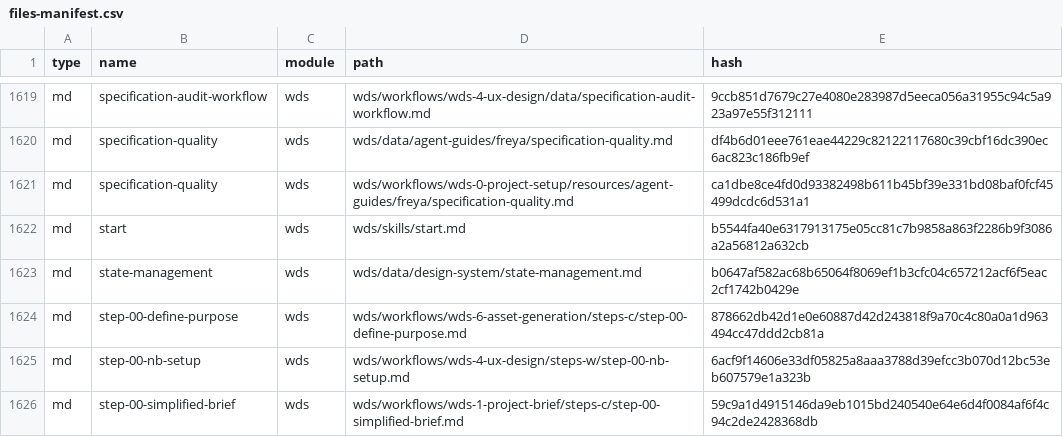
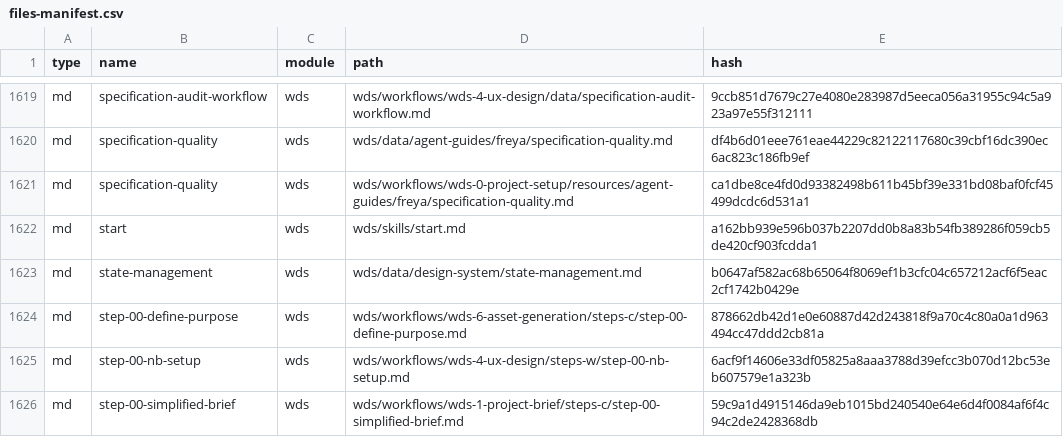
Before and after one commit to crisweber2600/Lens.Core.Src, a CSV file: _bmad/_config/files-manifest.csv, drawn as a sheet; only a part is shown, gaps mark what is left out; the diff covers the shown part only.

```diff
--- a/_bmad/_config/files-manifest.csv
+++ b/_bmad/_config/files-manifest.csv
@@ -1621,3 +1621,3 @@ type,name,module,path,hash
 "md","specification-quality","wds","wds/workflows/wds-0-project-setup/resources/agent-guides/freya/specification-quality.md","ca1dbe8ce4fd0d93382498b611b45bf39e331bd08baf0fcf45499dcdc6d531a1"
-"md","start","wds","wds/skills/start.md","b5544fa40e6317913175e05cc81c7b9858a863f2286b9f3086a2a56812a632cb"
+"md","start","wds","wds/skills/start.md","a162bb939e596b037b2207dd0b8a83b54fb389286f059cb5de420cf903fcdda1"
 "md","state-management","wds","wds/data/design-system/state-management.md","b0647af582ac68b65064f8069ef1b3cfc04c657212acf6f5eac2cf1742b0429e"
```
Also changed, not shown: 11 edited cells elsewhere in this file, 32 other files.
